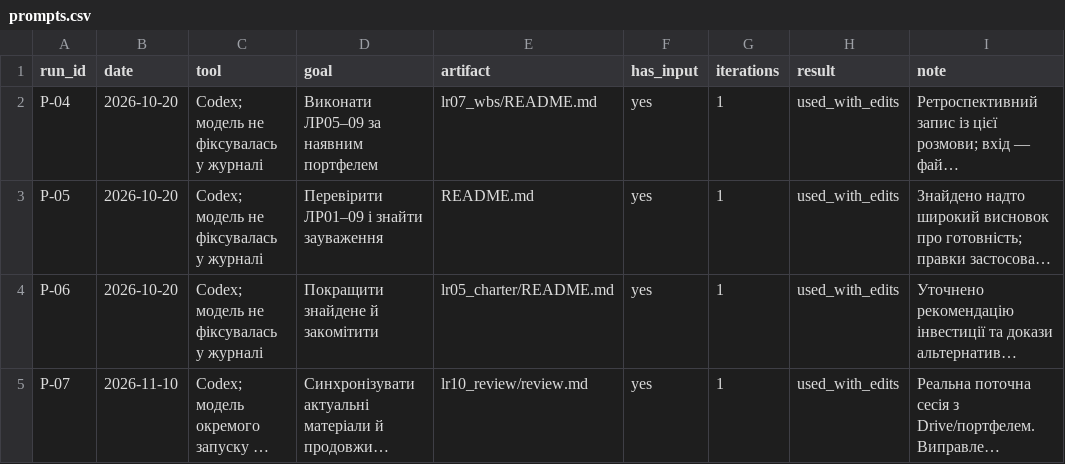
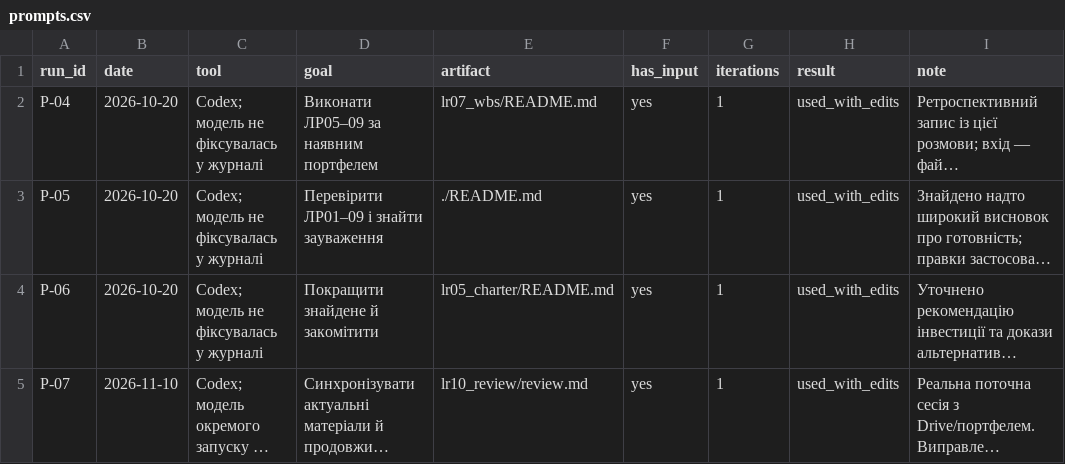
Before and after one commit to elementalka/pm-2026-kn41-basok, a CSV file: lr17_ai_assistant/prompts.csv, drawn as a sheet; long unchanged cells end in …; the diff names each change by its address in the sheet, - before the commit and + after, or states it on an @@ line.

```diff
--- a/lr17_ai_assistant/prompts.csv
+++ b/lr17_ai_assistant/prompts.csv
-E3 (artifact): README.md
+E3 (artifact): ./README.md
```
Also changed, not shown: 1 other file.
